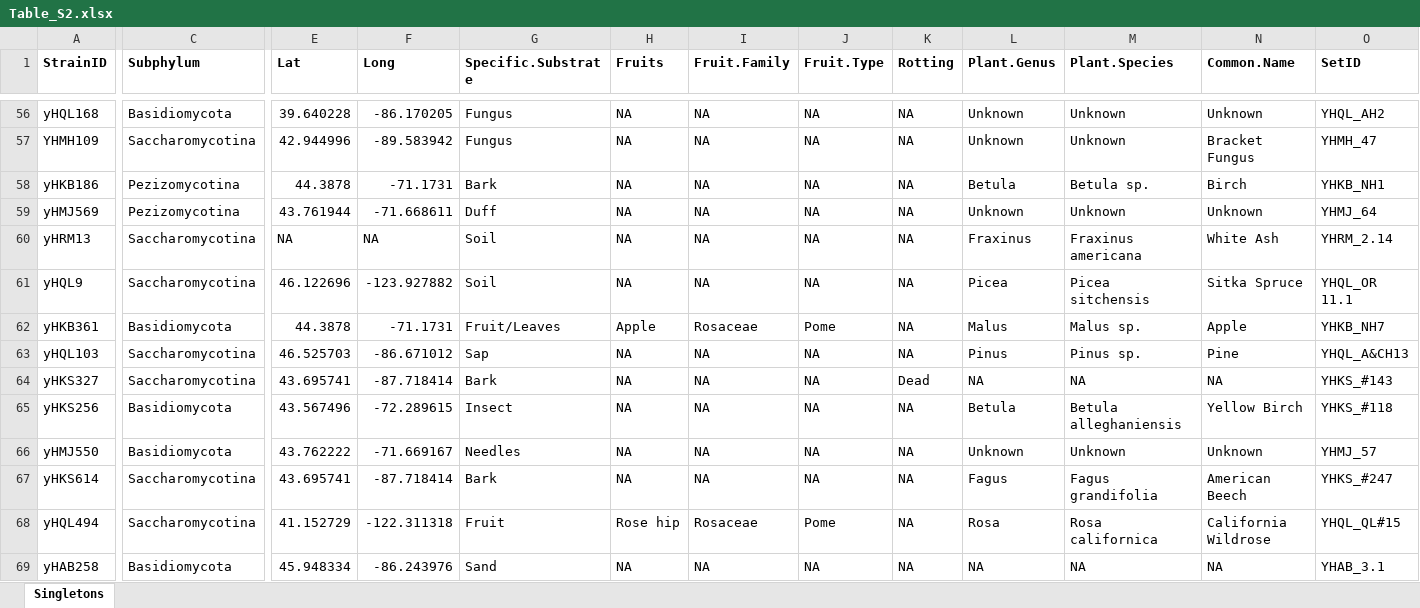
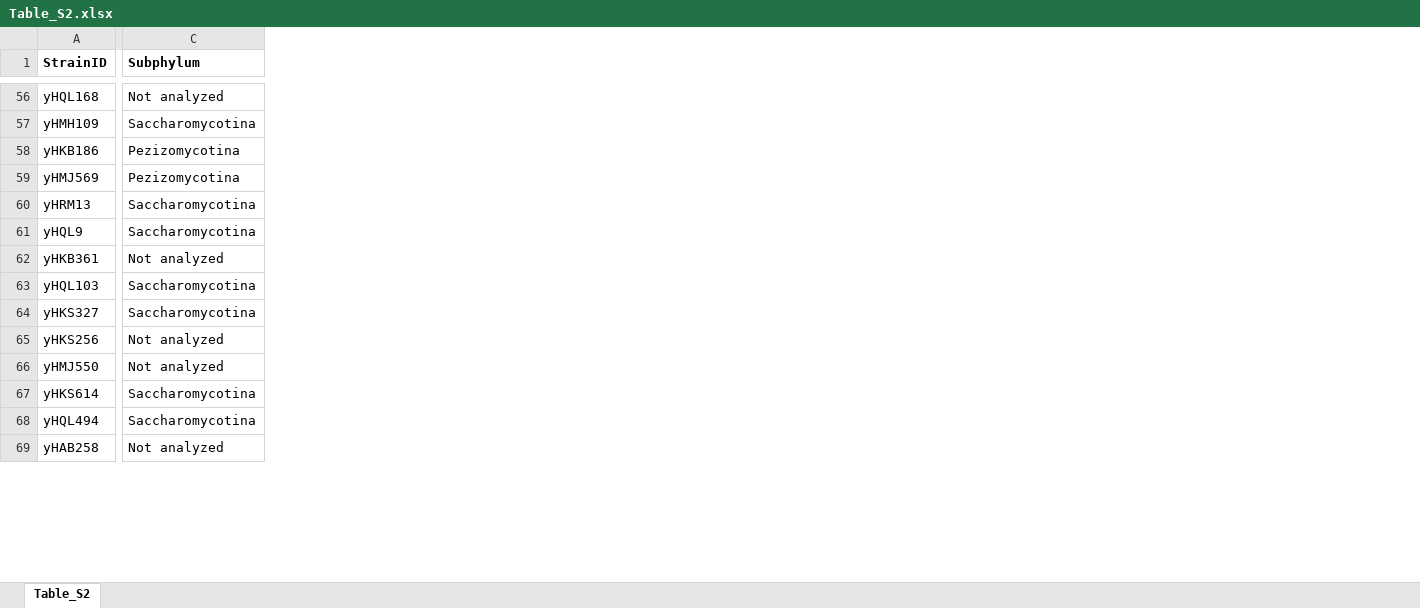
Before and after one commit to KatieFish/SurveyPaper, an Excel workbook: Manuscript_tables/Table_S2.xlsx, sheet Table_S2, drawn as a sheet; only a part is shown, gaps mark what is left out; values as stored, in another font and other column widths than the file's, no borders; the diff covers the shown part only; the diff names each change by its address in the sheet, - before the commit and + after, or states it on an @@ line.

```diff
--- a/Manuscript_tables/Table_S2.xlsx (sheet Table_S2)
+++ b/Manuscript_tables/Table_S2.xlsx (sheet Table_S2)
-sheet tab: Singletons
+sheet tab: Table_S2
-column E (Lat), rows 56-69: 39.640228 | 42.944996 | 44.3878 | 43.761944 | NA | 46.122696 | 44.3878 | 46.525703 | 43.695741 | 43.567496 | 43.762222 | 43.695741 | 41.152729 | 45.948334
-column F (Long), rows 56-69: -86.170205 | -89.583942 | -71.1731 | -71.668611 | NA | -123.927882 | -71.1731 | -86.671012 | -87.718414 | -72.289615 | -71.669167 | -87.718414 | -122.311318 | -86.243976
-column G (Specific.Substrate), rows 56-69: Fungus | Fungus | Bark | Duff | Soil | Soil | Fruit/Leaves | Sap | Bark | Insect | Needles | Bark | Fruit | Sand
-column H (Fruits), rows 56-69: NA | NA | NA | NA | NA | NA | Apple | NA | NA | NA | NA | NA | Rose hip | NA
-column I (Fruit.Family), rows 56-69: NA | NA | NA | NA | NA | NA | Rosaceae | NA | NA | NA | NA | NA | Rosaceae | NA
-column J (Fruit.Type), rows 56-69: NA | NA | NA | NA | NA | NA | Pome | NA | NA | NA | NA | NA | Pome | NA
-column K (Rotting), rows 56-69: NA | NA | NA | NA | NA | NA | NA | NA | Dead | NA | NA | NA | NA | NA
-column L (Plant.Genus), rows 56-69: Unknown | Unknown | Betula | Unknown | Fraxinus | Picea | Malus | Pinus | NA | Betula | Unknown | Fagus | Rosa | NA
-column M (Plant.Species), rows 56-69: Unknown | Unknown | Betula sp. | Unknown | Fraxinus americana | Picea sitchensis | Malus sp. | Pinus sp. | NA | Betula alleghaniensis | Unknown | Fagus grandifolia | Rosa californica | NA
-column N (Common.Name), rows 56-69: Unknown | Bracket Fungus | Birch | Unknown | White Ash | Sitka Spruce | Apple | Pine | NA | Yellow Birch | Unknown | American Beech | California Wildrose | NA
-column O (SetID), rows 56-69: YHQL_AH2 | YHMH_47 | YHKB_NH1 | YHMJ_64 | YHRM_2.14 | YHQL_OR 11.1 | YHKB_NH7 | YHQL_A&CH13 | YHKS_#143 | YHKS_#118 | YHMJ_57 | YHKS_#247 | YHQL_QL#15 | YHAB_3.1
-C56 (Subphylum): Basidiomycota
+C56 (Subphylum): Not analyzed
-A57 (StrainID): YHMH109
+A57 (StrainID): yHMH109
-C62 (Subphylum): Basidiomycota
+C62 (Subphylum): Not analyzed
-C65:C66 (Subphylum): Basidiomycota
+C65:C66 (Subphylum): Not analyzed
-C69 (Subphylum): Basidiomycota
+C69 (Subphylum): Not analyzed
```
Also changed, not shown: 4 removed columns, 80 edited cells and cell formats elsewhere in this sheet, Manuscript_tables/Table_S3.xlsx, Manuscript_tables/Table_S5.xlsx, 38 other files.
